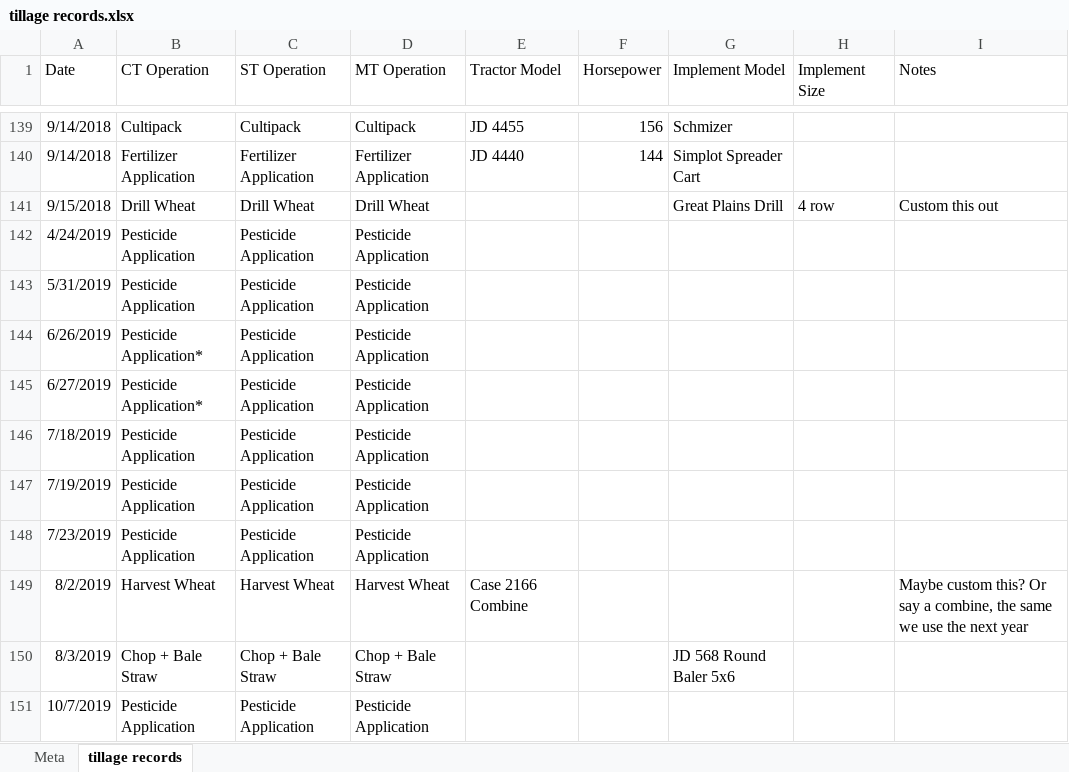
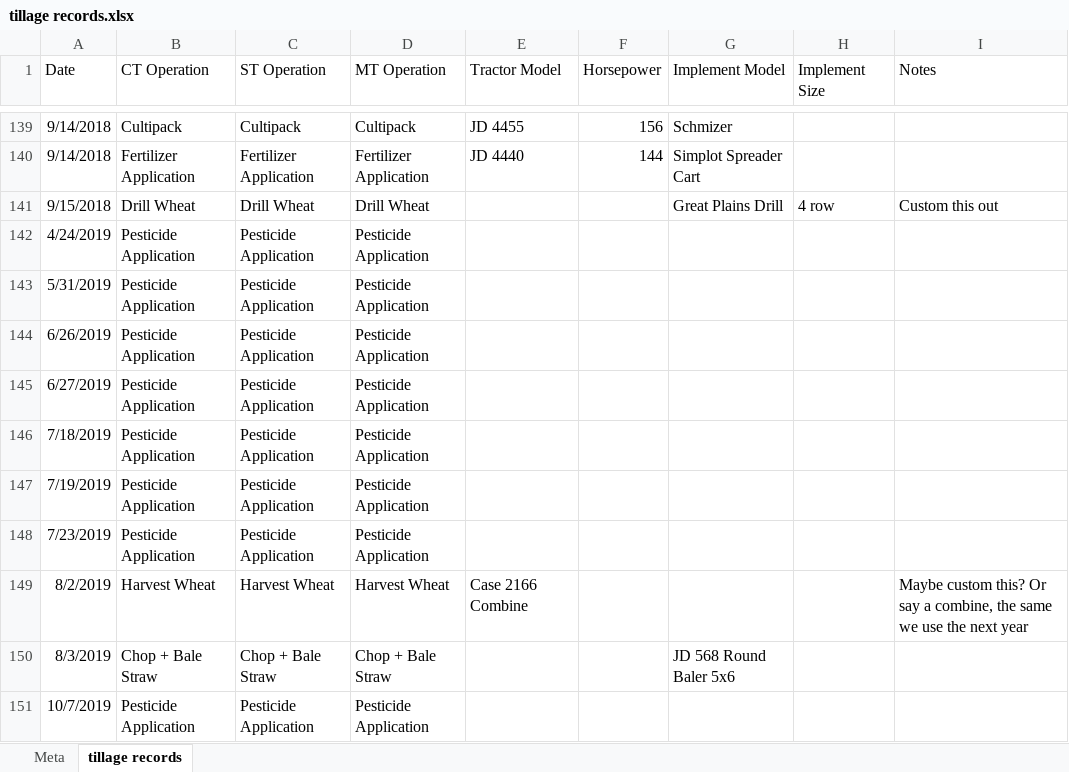
Before and after one commit to ansleybrown1337/kerbel-long-term-impacts, an Excel workbook: data/tillage records.xlsx, sheet tillage records, drawn as a sheet; only a part is shown, gaps mark what is left out; values as stored, in another font and other column widths than the file's, no borders; table styles not drawn; the diff names each change by its address in the sheet, - before the commit and + after, or states it on an @@ line.

```diff
--- a/data/tillage records.xlsx (sheet tillage records)
+++ b/data/tillage records.xlsx (sheet tillage records)
-B144:B145 (CT Operation): Pesticide Application*
+B144:B145 (CT Operation): Pesticide Application
```
Also changed, not shown: 2 other files.
